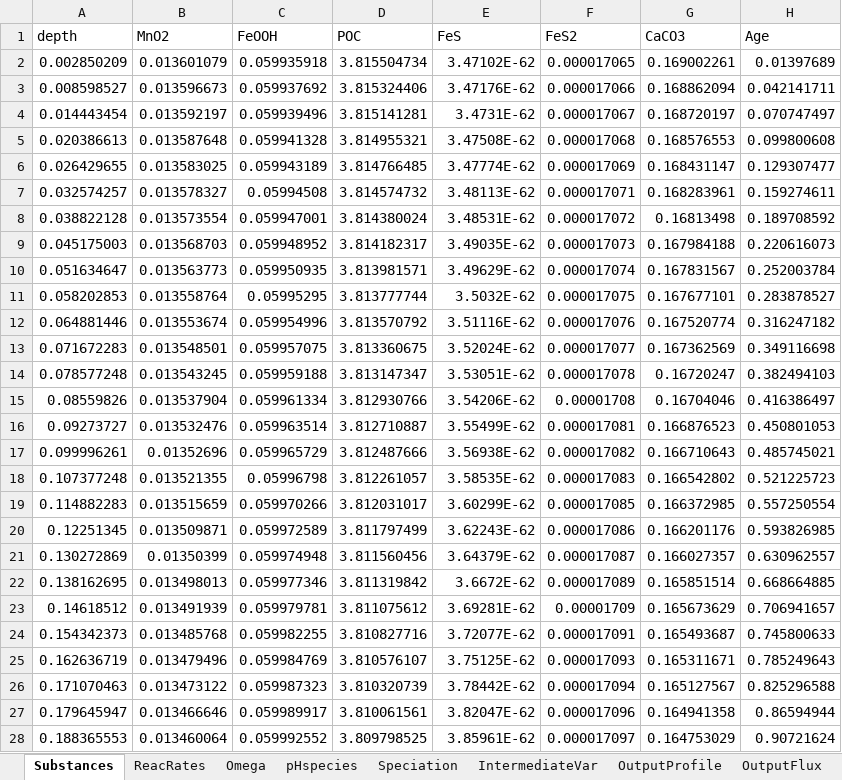
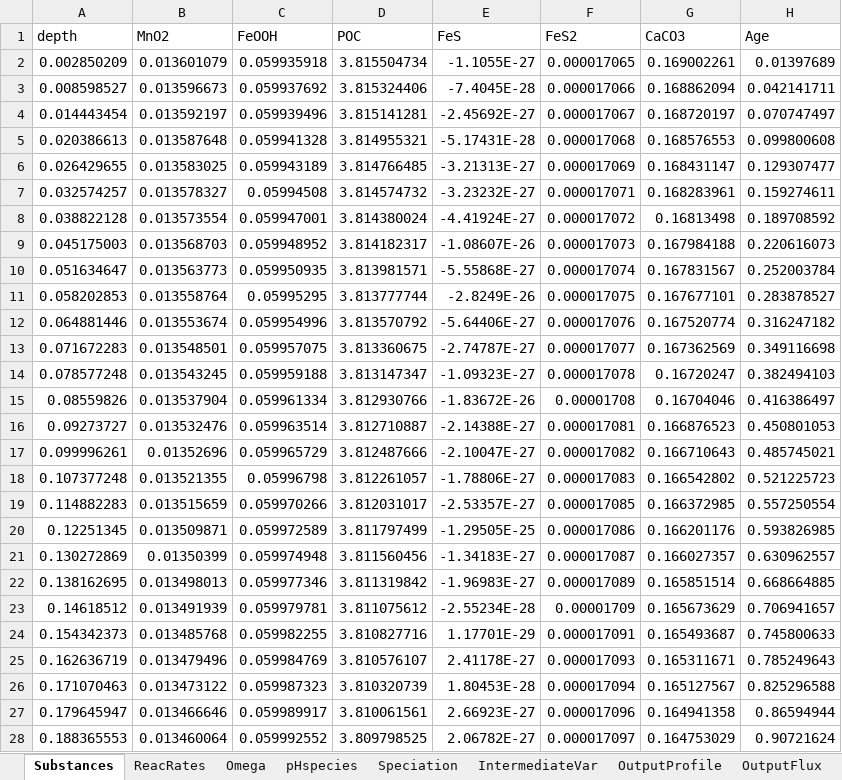
Before and after one commit to JianghuiDu/SedTrace.jl, an Excel workbook: examples/OregonNd/model_output.OregonNd.xlsx, sheet Substances, drawn as a sheet; only a part is shown; values as stored, in another font and other column widths than the file's, no borders; the diff covers the shown part only; the diff names each change by its address in the sheet, - before the commit and + after, or states it on an @@ line.

```diff
--- a/examples/OregonNd/model_output.OregonNd.xlsx (sheet Substances)
+++ b/examples/OregonNd/model_output.OregonNd.xlsx (sheet Substances)
-E2 (FeS): 3.47102E-62
+E2 (FeS): -1.1055E-27
-E3 (FeS): 3.47176E-62
+E3 (FeS): -7.4045E-28
-E4 (FeS): 3.4731E-62
+E4 (FeS): -2.45692E-27
-E5 (FeS): 3.47508E-62
+E5 (FeS): -5.17431E-28
-E6 (FeS): 3.47774E-62
+E6 (FeS): -3.21313E-27
-E7 (FeS): 3.48113E-62
+E7 (FeS): -3.23232E-27
-E8 (FeS): 3.48531E-62
+E8 (FeS): -4.41924E-27
-E9 (FeS): 3.49035E-62
+E9 (FeS): -1.08607E-26
-E10 (FeS): 3.49629E-62
+E10 (FeS): -5.55868E-27
-E11 (FeS): 3.5032E-62
+E11 (FeS): -2.8249E-26
-E12 (FeS): 3.51116E-62
+E12 (FeS): -5.64406E-27
-E13 (FeS): 3.52024E-62
+E13 (FeS): -2.74787E-27
-E14 (FeS): 3.53051E-62
+E14 (FeS): -1.09323E-27
-E15 (FeS): 3.54206E-62
+E15 (FeS): -1.83672E-26
-E16 (FeS): 3.55499E-62
+E16 (FeS): -2.14388E-27
-E17 (FeS): 3.56938E-62
+E17 (FeS): -2.10047E-27
-E18 (FeS): 3.58535E-62
+E18 (FeS): -1.78806E-27
-E19 (FeS): 3.60299E-62
+E19 (FeS): -2.53357E-27
-E20 (FeS): 3.62243E-62
+E20 (FeS): -1.29505E-25
-E21 (FeS): 3.64379E-62
+E21 (FeS): -1.34183E-27
-E22 (FeS): 3.6672E-62
+E22 (FeS): -1.96983E-27
-E23 (FeS): 3.69281E-62
+E23 (FeS): -2.55234E-28
-E24 (FeS): 3.72077E-62
+E24 (FeS): 1.17701E-29
-E25 (FeS): 3.75125E-62
+E25 (FeS): 2.41178E-27
-E26 (FeS): 3.78442E-62
+E26 (FeS): 1.80453E-28
-E27 (FeS): 3.82047E-62
+E27 (FeS): 2.66923E-27
-E28 (FeS): 3.85961E-62
+E28 (FeS): 2.06782E-27
```
Also changed, not shown: 284 edited cells elsewhere in this sheet, sheet OutputProfile, sheet IntermediateVar, sheet ReacRates, sheet Omega, sheet pHspecies, sheet OutputFlux, examples/OregonNd/model_parsing_diagnostics.OregonNd.xlsx, 2 other files.
